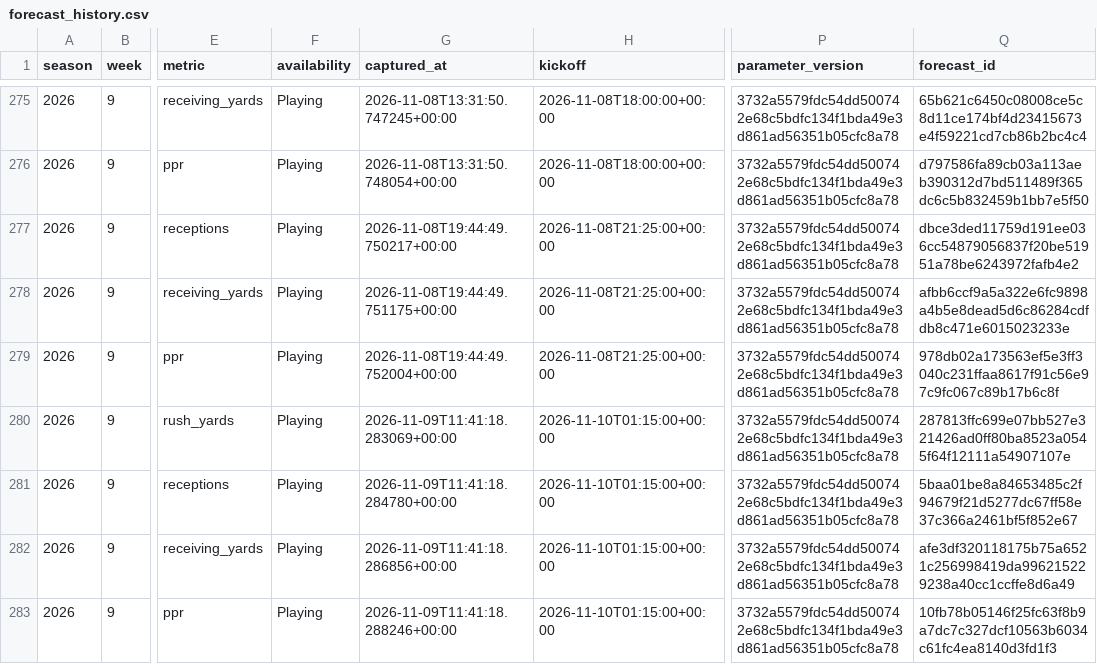
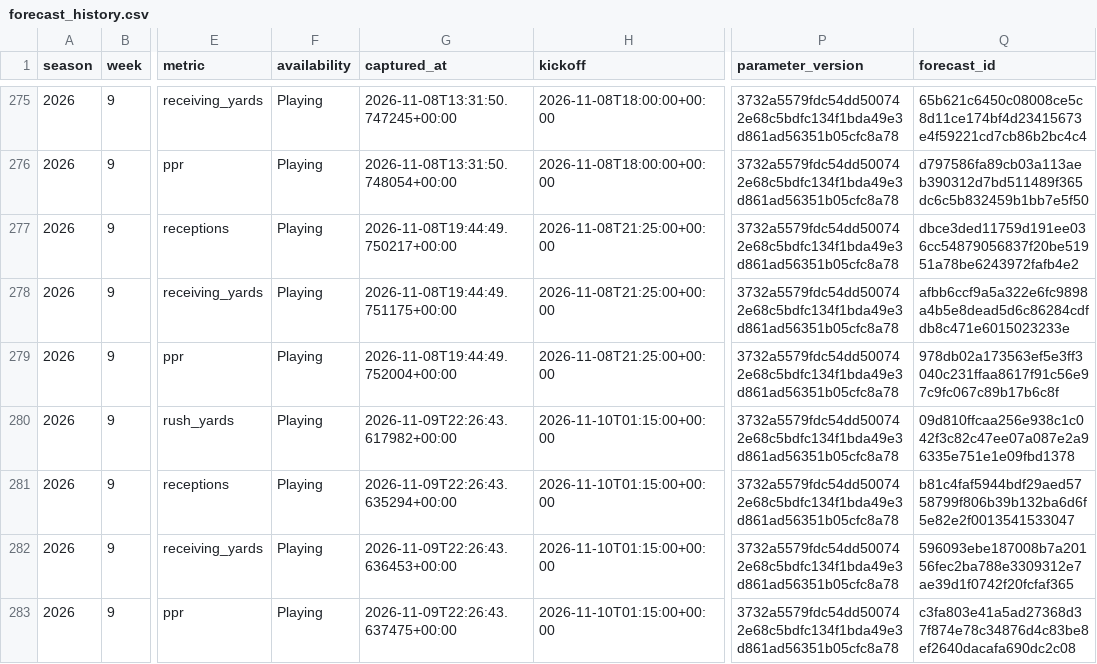
Before and after one commit to brandonlowery013-glitch/-fantasy-2026-player-comparison-, a CSV file: data/weekly-fantasy-learning/forecast_history.csv, drawn as a sheet; only a part is shown, gaps mark what is left out; the diff covers the shown part only; the diff names each change by its address in the sheet, - before the commit and + after, or states it on an @@ line.

Commit message:
Save weekly player forecasts and calibration

```diff
--- a/data/weekly-fantasy-learning/forecast_history.csv
+++ b/data/weekly-fantasy-learning/forecast_history.csv
-G280 (captured_at): 2026-11-09T11:41:18.283069+00:00
+G280 (captured_at): 2026-11-09T22:26:43.617982+00:00
-Q280 (forecast_id): 287813ffc699e07bb527e321426ad0ff80ba8523a0545f64f12111a54907107e
+Q280 (forecast_id): 09d810ffcaa256e938c1c042f3c82c47ee07a087e2a96335e751e1e09fbd1378
-G281 (captured_at): 2026-11-09T11:41:18.284780+00:00
+G281 (captured_at): 2026-11-09T22:26:43.635294+00:00
-Q281 (forecast_id): 5baa01be8a84653485c2f94679f21d5277dc67ff58e37c366a2461bf5f852e67
+Q281 (forecast_id): b81c4faf5944bdf29aed5758799f806b39b132ba6d6f5e82e2f0013541533047
-G282 (captured_at): 2026-11-09T11:41:18.286856+00:00
+G282 (captured_at): 2026-11-09T22:26:43.636453+00:00
-Q282 (forecast_id): afe3df320118175b75a6521c256998419da996215229238a40cc1ccffe8d6a49
+Q282 (forecast_id): 596093ebe187008b7a20156fec2ba788e3309312e7ae39d1f0742f20fcfaf365
-G283 (captured_at): 2026-11-09T11:41:18.288246+00:00
+G283 (captured_at): 2026-11-09T22:26:43.637475+00:00
-Q283 (forecast_id): 10fb78b05146f25fc63f8b9a7dc7c327dcf10563b6034c61fc4ea8140d3fd1f3
+Q283 (forecast_id): c3fa803e41a5ad27368d37f874e78c34876d4c83be8ef2640dacafa690dc2c08
```
Also changed, not shown: 94 edited cells elsewhere in this file, 35 other files.
